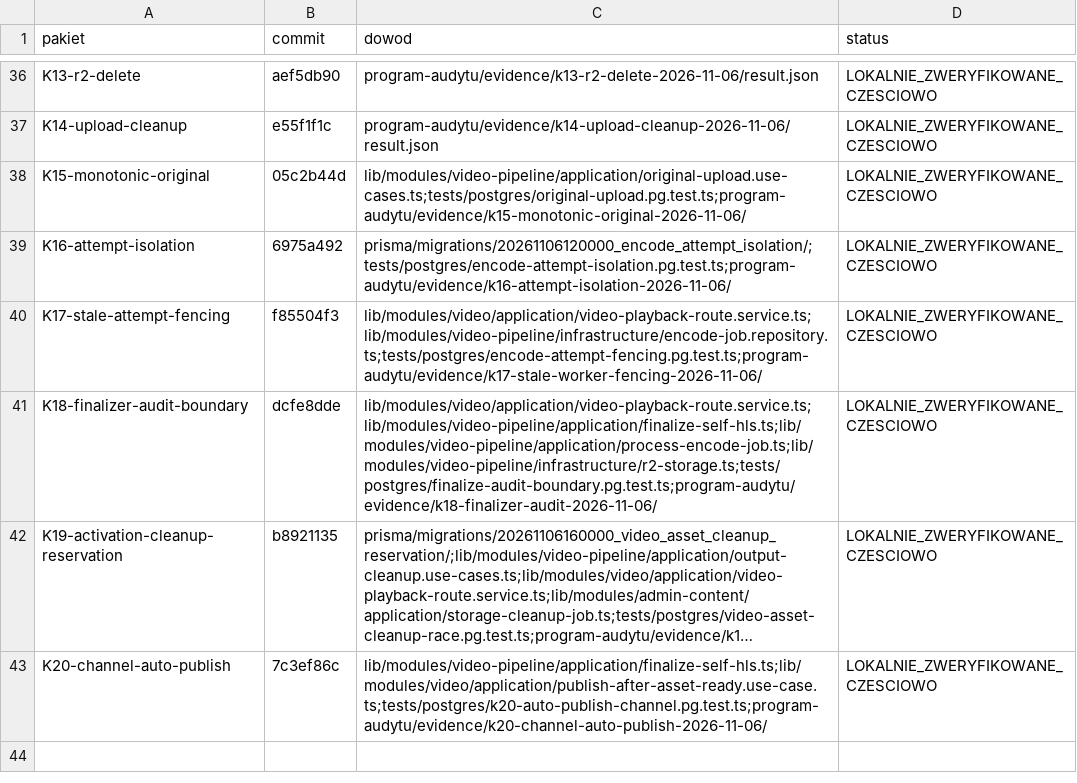
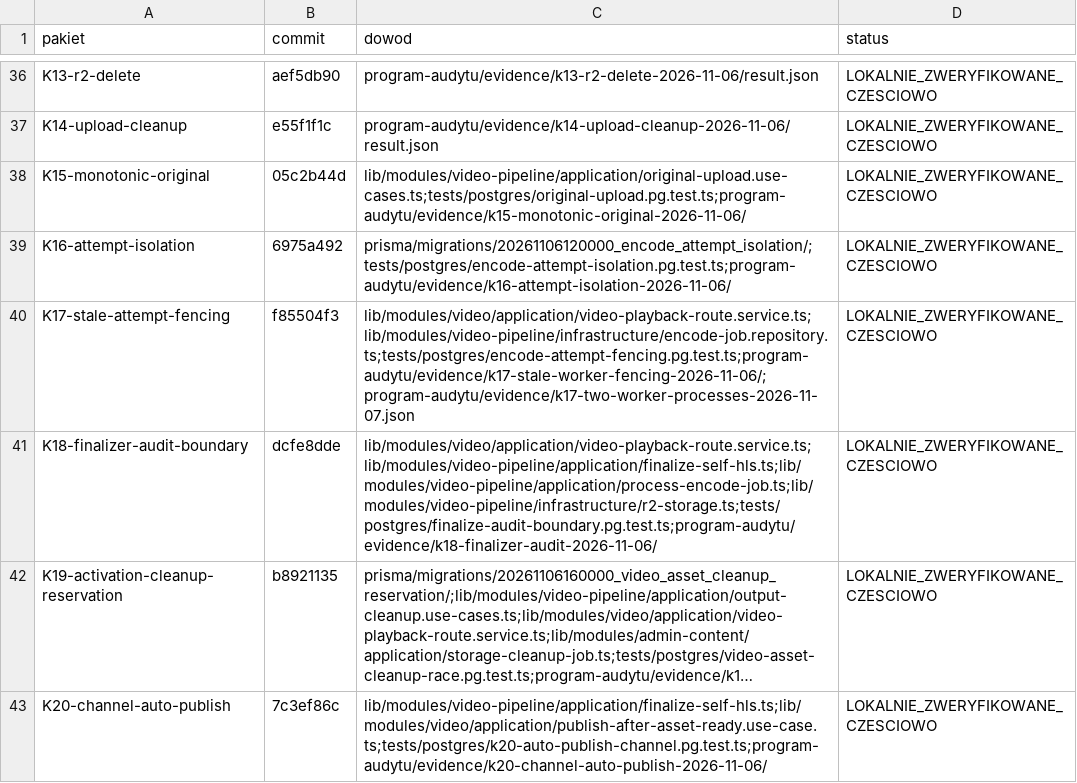
Before and after one commit to pawelekbyra/polutek-pl, a CSV file: docs/audit/2026-11-01-platform-research/program-audytu/MAPA-COMMITOW.csv, drawn as a sheet; only a part is shown, gaps mark what is left out; long unchanged cells end in ….

```diff
--- a/docs/audit/2026-11-01-platform-research/program-audytu/MAPA-COMMITOW.csv
+++ b/docs/audit/2026-11-01-platform-research/program-audytu/MAPA-COMMITOW.csv
@@ -39,3 +39,3 @@ K15-monotonic-original,05c2b44d,lib/modules/video-pipeline/application/original-
 K16-attempt-isolation,6975a492,prisma/migrations/20261106120000_encode_attempt_isolation/;tests/postgres/encode-attempt-isolation.pg.test.ts;program-audytu/evidence/k16-attempt-isolation-2026-11-06/,LOKALNIE_ZWERYFIKOWANE_CZESCIOWO
-K17-stale-attempt-fencing,f85504f3,lib/modules/video/application/video-playback-route.service.ts;lib/modules/video-pipeline/infrastructure/encode-job.repository.ts;tests/postgres/encode-attempt-fencing.pg.test.ts;program-audytu/evidence/k17-stale-worker-fencing-2026-11-06/,LOKALNIE_ZWERYFIKOWANE_CZESCIOWO
+K17-stale-attempt-fencing,f85504f3,lib/modules/video/application/video-playback-route.service.ts;lib/modules/video-pipeline/infrastructure/encode-job.repository.ts;tests/postgres/encode-attempt-fencing.pg.test.ts;program-audytu/evidence/k17-stale-worker-fencing-2026-11-06/;program-audytu/evidence/k17-two-worker-processes-2026-11-07.json,LOKALNIE_ZWERYFIKOWANE_CZESCIOWO
 K18-finalizer-audit-boundary,dcfe8dde,lib/modules/video/application/video-playback-route.service.ts;lib/modules/video-pipeline/application/finalize-self-hls.ts;lib/modules/video-pipeline/application/process-encode-job.ts;lib/modules/video-pipeline/infrastructure/r2-storage.ts;tests/postgres/finalize-audit-boundary.pg.test.ts;program-audytu/evidence/k18-finalizer-audit-2026-11-06/,LOKALNIE_ZWERYFIKOWANE_CZESCIOWO
```
Also changed, not shown: 5 other files.
